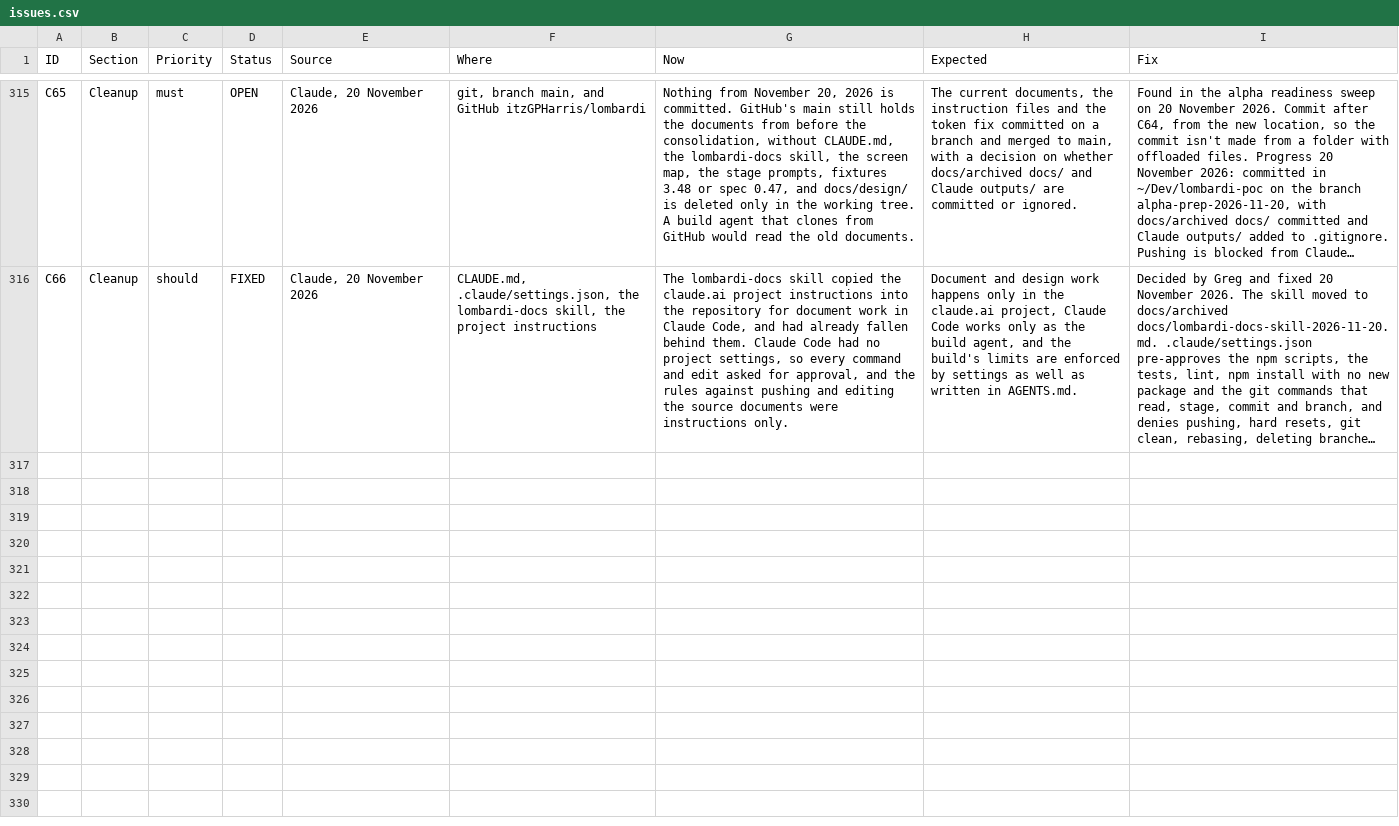
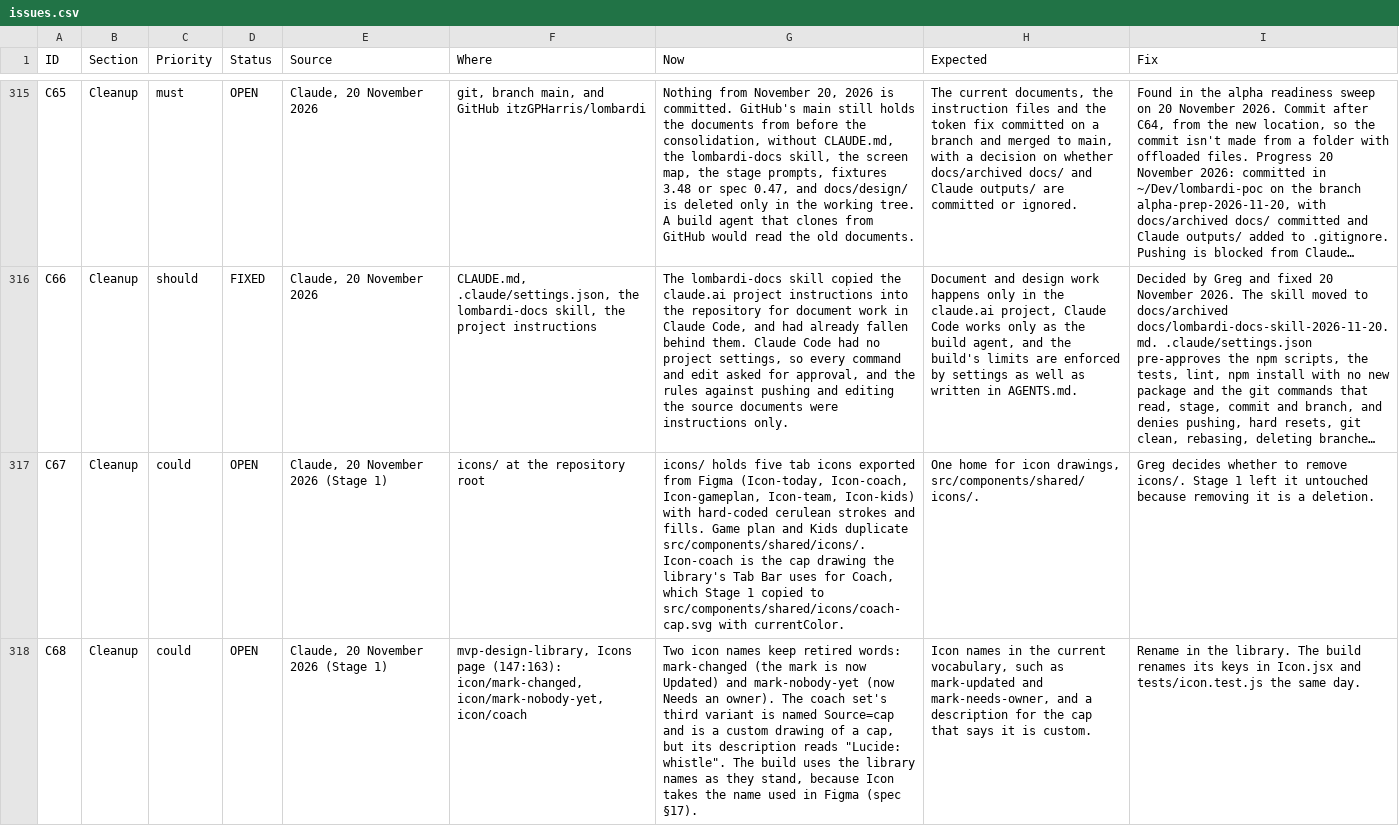
Before and after one commit to itzGPHarris/lombardi, a CSV file: docs/issues.csv, drawn as a sheet; only a part is shown, gaps mark what is left out; long unchanged cells end in …; the diff covers the shown part only; the diff names each change by its address in the sheet, - before the commit and + after, or states it on an @@ line.

```diff
--- a/docs/issues.csv
+++ b/docs/issues.csv
+row 317: C67 | Cleanup | could | OPEN | Claude, 20 November 2026 (Stage 1) | icons/ at the repository root | icons/ holds five tab icons exported from Figma (Icon-today, Icon-coach, Icon-gameplan, Icon-team, Icon-kids) with hard-coded cerulean strokes and fills. Game plan and Kids duplicate src/components/shared/icons/. Icon-coach is the cap drawing the library's Tab Bar uses for Coach, which Stage 1 copied to src/components/shared/icons/coach-cap.svg with currentColor. | One home for icon drawings, src/components/shared/icons/. | Greg decides whether to remove icons/. Stage 1 left it untouched because removing it is a deletion.
+row 318: C68 | Cleanup | could | OPEN | Claude, 20 November 2026 (Stage 1) | mvp-design-library, Icons page (147:163): icon/mark-changed, icon/mark-nobody-yet, icon/coach | Two icon names keep retired words: mark-changed (the mark is now Updated) and mark-nobody-yet (now Needs an owner). The coach set's third variant is named Source=cap and is a custom drawing of a cap, but its description reads "Lucide: whistle". The build uses the library names as they stand, because Icon takes the name used in Figma (spec §17). | Icon names in the current vocabulary, such as mark-updated and mark-needs-owner, and a description for the cap that says it is custom. | Rename in the library. The build renames its keys in Icon.jsx and tests/icon.test.js the same day.
```
Also changed, not shown: 1 added row elsewhere in this file, 25 other files.
